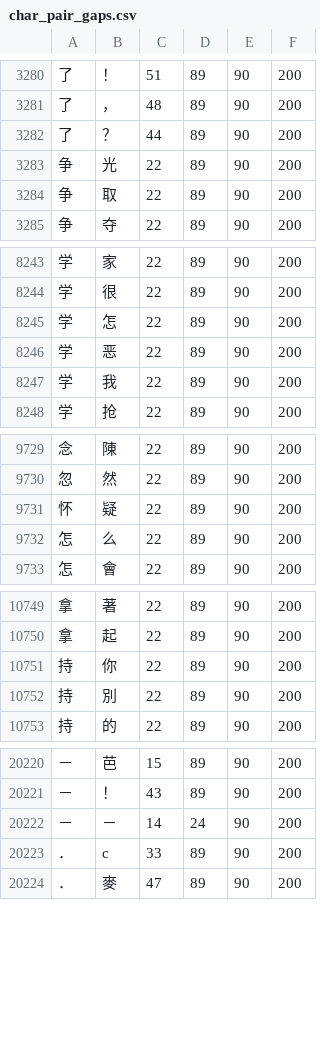
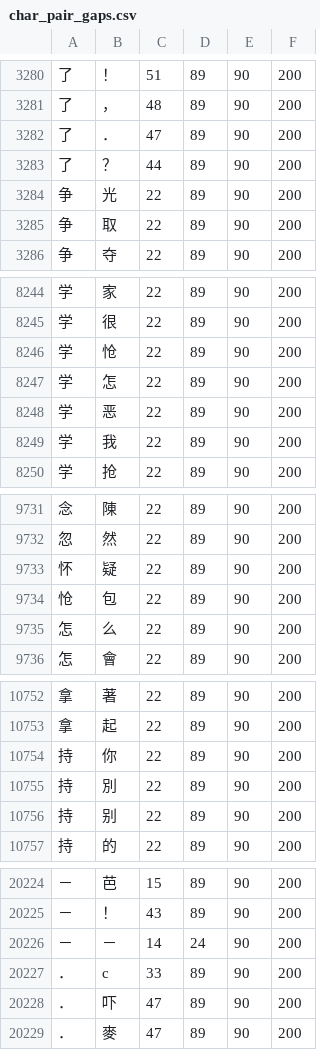
Before and after one commit to KarlTDebiec/Scinoephile, a CSV file: scinoephile/data/ocr/char_pair_gaps.csv, drawn as a sheet; only a part is shown, gaps mark what is left out; the diff names each change by its address in the sheet, - before the commit and + after, or states it on an @@ line.

```diff
--- a/scinoephile/data/ocr/char_pair_gaps.csv
+++ b/scinoephile/data/ocr/char_pair_gaps.csv
+row 3282: 了 | ． | 47 | 89 | 90 | 200
+row 8246: 学 | 怆 | 22 | 89 | 90 | 200
+row 9734: 怆 | 包 | 22 | 89 | 90 | 200
+row 10756: 持 | 别 | 22 | 89 | 90 | 200
+row 20228: ． | 吓 | 47 | 89 | 90 | 200
```
Also changed, not shown: scinoephile/data/ocr/char_dims_3.csv, 5 other files.
